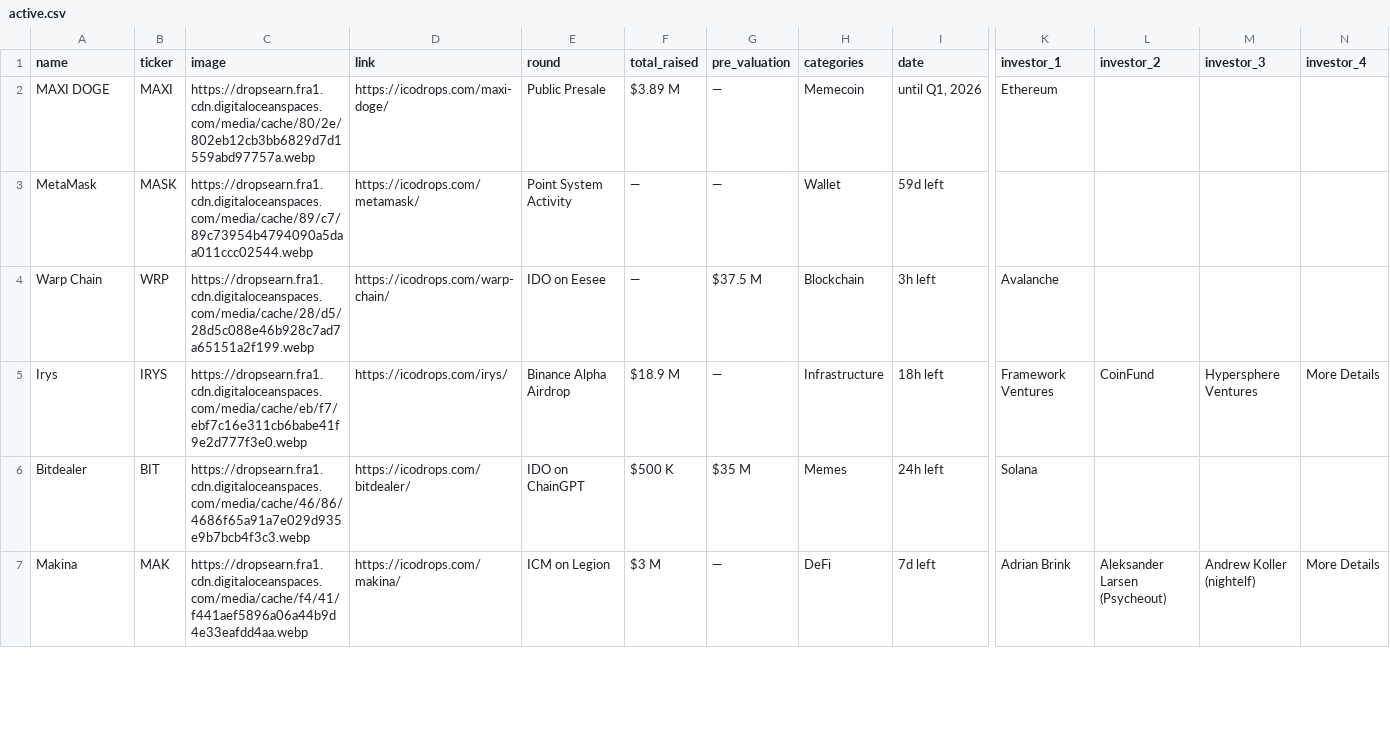
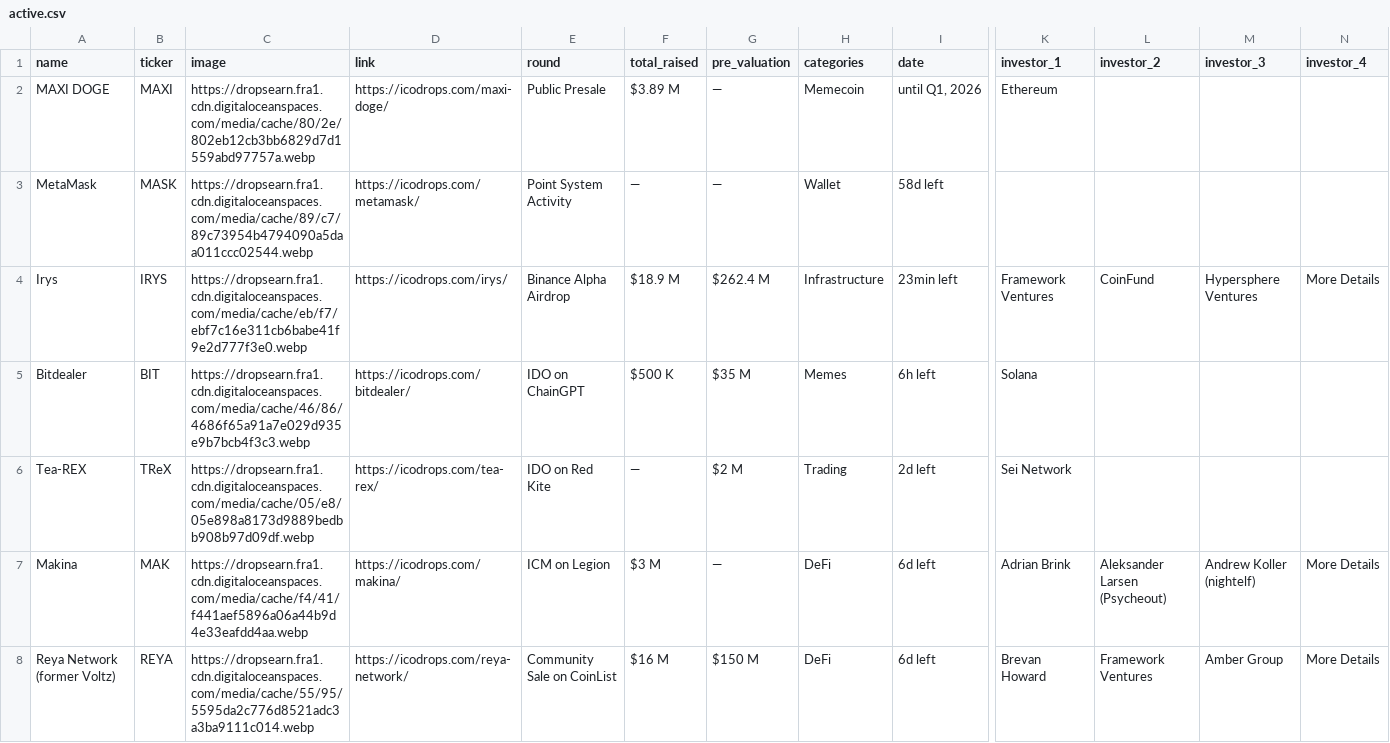
Before and after one commit to rfrm-dao/ICO-IDO-Dashboard, a CSV file: active.csv, drawn as a sheet; only a part is shown, gaps mark what is left out; removed rows and columns are numbered as before the commit, all else as after; rows hold the shown columns only; the diff covers the shown part only; the diff names each change by its address in the sheet, - before the commit and + after, or states it on an @@ line.

```diff
--- a/active.csv
+++ b/active.csv
-I3 (date): 59d left
+I3 (date): 58d left
-row 4: Warp Chain | WRP | https://dropsearn.fra1.cdn.digitaloceanspaces.com/media/cache/28/d5/28d5c088e46b928c7ad7a65151a2f199.webp | https://icodrops.com/warp-chain/ | IDO on Eesee | — | $37.5 M | Blockchain | 3h left | Avalanche
-G4 (pre_valuation): —
+G4 (pre_valuation): $262.4 M
-I4 (date): 18h left
+I4 (date): 23min left
-I5 (date): 24h left
+I5 (date): 6h left
+row 6: Tea-REX | TReX | https://dropsearn.fra1.cdn.digitaloceanspaces.com/media/cache/05/e8/05e898a8173d9889bedbb908b97d09df.webp | https://icodrops.com/tea-rex/ | IDO on Red Kite | — | $2 M | Trading | 2d left | Sei Network
-I7 (date): 7d left
+I7 (date): 6d left
+row 8: Reya Network (former Voltz) | REYA | https://dropsearn.fra1.cdn.digitaloceanspaces.com/media/cache/55/95/5595da2c776d8521adc3a3ba9111c014.webp | https://icodrops.com/reya-network/ | Community Sale on CoinList | $16 M | $150 M | DeFi | 6d left | Brevan Howard | Framework Ventures | Amber Group | More Details
```
Also changed, not shown: 1 removed row and 69 edited cells elsewhere in this file, icostats.csv, upcoming.csv.
